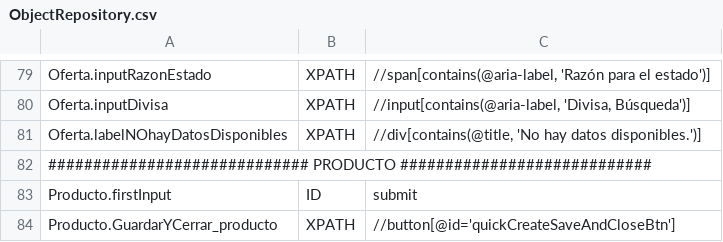
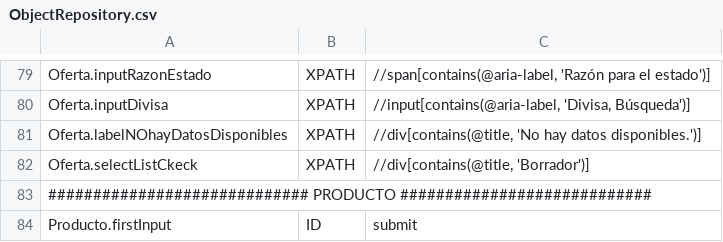
Before and after one commit to Nacho-Auto/lyntia-automation, a CSV file: Lyntia/bin/Debug/netcoreapp3.1/ObjectRepository.csv, drawn as a sheet; only a part is shown, gaps mark what is left out; the shorter side is filled out with more unchanged rows.

```diff
--- a/Lyntia/bin/Debug/netcoreapp3.1/ObjectRepository.csv
+++ b/Lyntia/bin/Debug/netcoreapp3.1/ObjectRepository.csv
@@ -81,2 +81,3 @@ Oferta.inputDivisa;XPATH;//input[contains(@aria-label, 'Divisa, Búsqueda')]
 Oferta.labelNOhayDatosDisponibles;XPATH;//div[contains(@title, 'No hay datos disponibles.')]
+Oferta.selectListCkeck;XPATH;//div[contains(@title, 'Borrador')]
 ############################# PRODUCTO ############################
```
Also changed, not shown: 2 other files.
